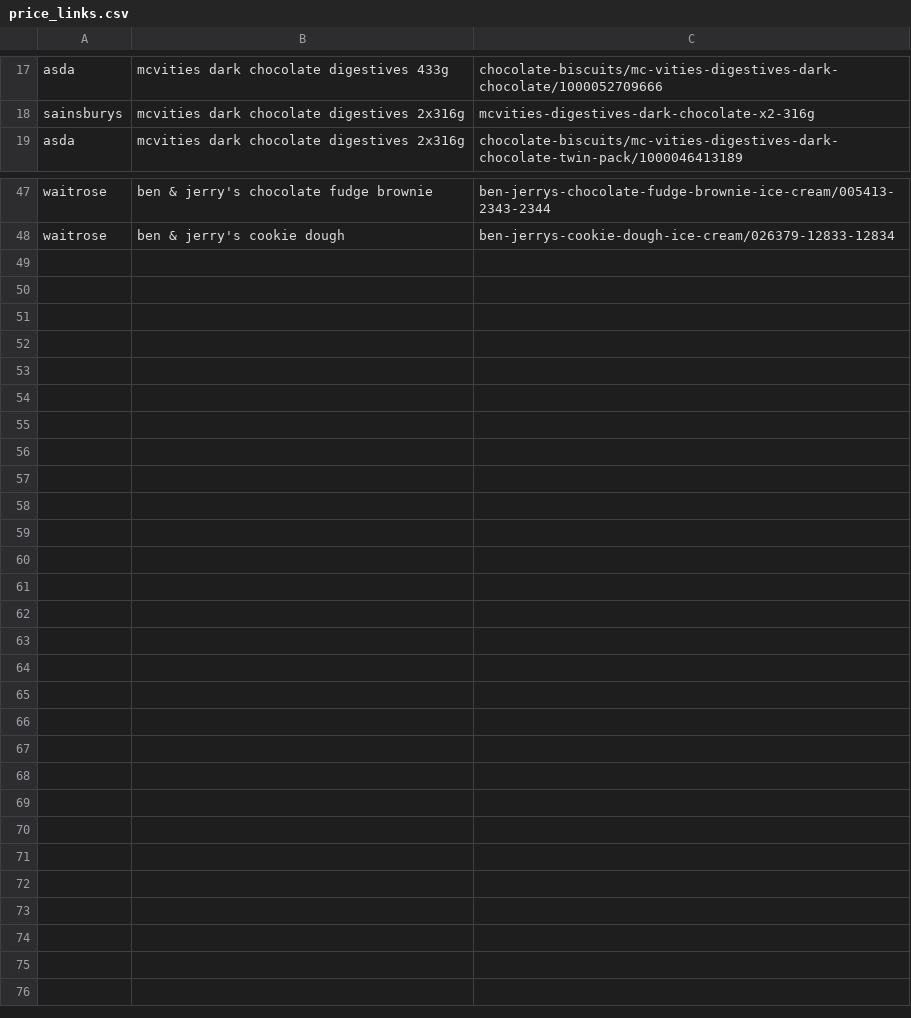
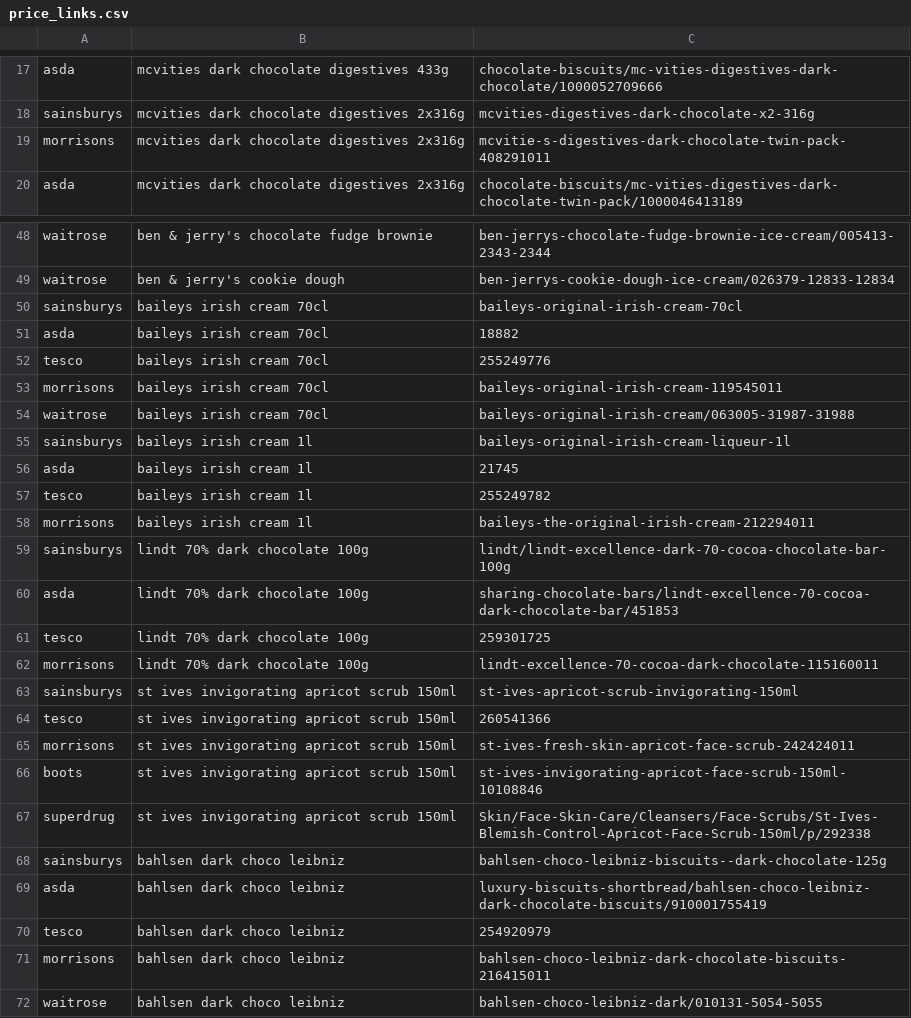
Before and after one commit to AramSimonian/web_price_scraper_first, a CSV file: price_links.csv, drawn as a sheet; only a part is shown, gaps mark what is left out.

Commit message:
Add Baileys, Lindt, St Ives scrub, Bahlsen dark choc biscuits

```diff
--- a/price_links.csv
+++ b/price_links.csv
@@ -18,2 +18,3 @@ asda,mcvities dark chocolate digestives 433g,chocolate-biscuits/mc-vities-digest
 sainsburys,mcvities dark chocolate digestives 2x316g,mcvities-digestives-dark-chocolate-x2-316g
+morrisons,mcvities dark chocolate digestives 2x316g,mcvitie-s-digestives-dark-chocolate-twin-pack-408291011
 asda,mcvities dark chocolate digestives 2x316g,chocolate-biscuits/mc-vities-digestives-dark-chocolate-twin-pack/1000046413189
@@ -48 +49,24 @@ waitrose,ben & jerry's chocolate fudge brownie,ben-jerrys-chocolate-fudge-browni
 waitrose,ben & jerry's cookie dough,ben-jerrys-cookie-dough-ice-cream/026379-12833-12834
+sainsburys,baileys irish cream 70cl,baileys-original-irish-cream-70cl
+asda,baileys irish cream 70cl,18882
+tesco,baileys irish cream 70cl,255249776
+morrisons,baileys irish cream 70cl,baileys-original-irish-cream-119545011
+waitrose,baileys irish cream 70cl,baileys-original-irish-cream/063005-31987-31988
+sainsburys,baileys irish cream 1l,baileys-original-irish-cream-liqueur-1l
+asda,baileys irish cream 1l,21745
+tesco,baileys irish cream 1l,255249782
+morrisons,baileys irish cream 1l,baileys-the-original-irish-cream-212294011
+sainsburys,lindt 70% dark chocolate 100g,lindt/lindt-excellence-dark-70-cocoa-chocolate-bar-100g
+asda,lindt 70% dark chocolate 100g,sharing-chocolate-bars/lindt-excellence-70-cocoa-dark-chocolate-bar/451853
+tesco,lindt 70% dark chocolate 100g,259301725
+morrisons,lindt 70% dark chocolate 100g,lindt-excellence-70-cocoa-dark-chocolate-115160011
+sainsburys,st ives invigorating apricot scrub 150ml,st-ives-apricot-scrub-invigorating-150ml
+tesco,st ives invigorating apricot scrub 150ml,260541366
+morrisons,st ives invigorating apricot scrub 150ml,st-ives-fresh-skin-apricot-face-scrub-242424011
+boots,st ives invigorating apricot scrub 150ml,st-ives-invigorating-apricot-face-scrub-150ml-10108846
+superdrug,st ives invigorating apricot scrub 150ml,Skin/Face-Skin-Care/Cleansers/Face-Scrubs/St-Ives-Blemish-Control-Apricot-Face-Scrub-150ml/p/292338
+sainsburys,bahlsen dark choco leibniz,bahlsen-choco-leibniz-biscuits--dark-chocolate-125g
+asda,bahlsen dark choco leibniz,luxury-biscuits-shortbread/bahlsen-choco-leibniz-dark-chocolate-biscuits/910001755419
+tesco,bahlsen dark choco leibniz,254920979
+morrisons,bahlsen dark choco leibniz,bahlsen-choco-leibniz-dark-chocolate-biscuits-216415011
+waitrose,bahlsen dark choco leibniz,bahlsen-choco-leibniz-dark/010131-5054-5055
```
